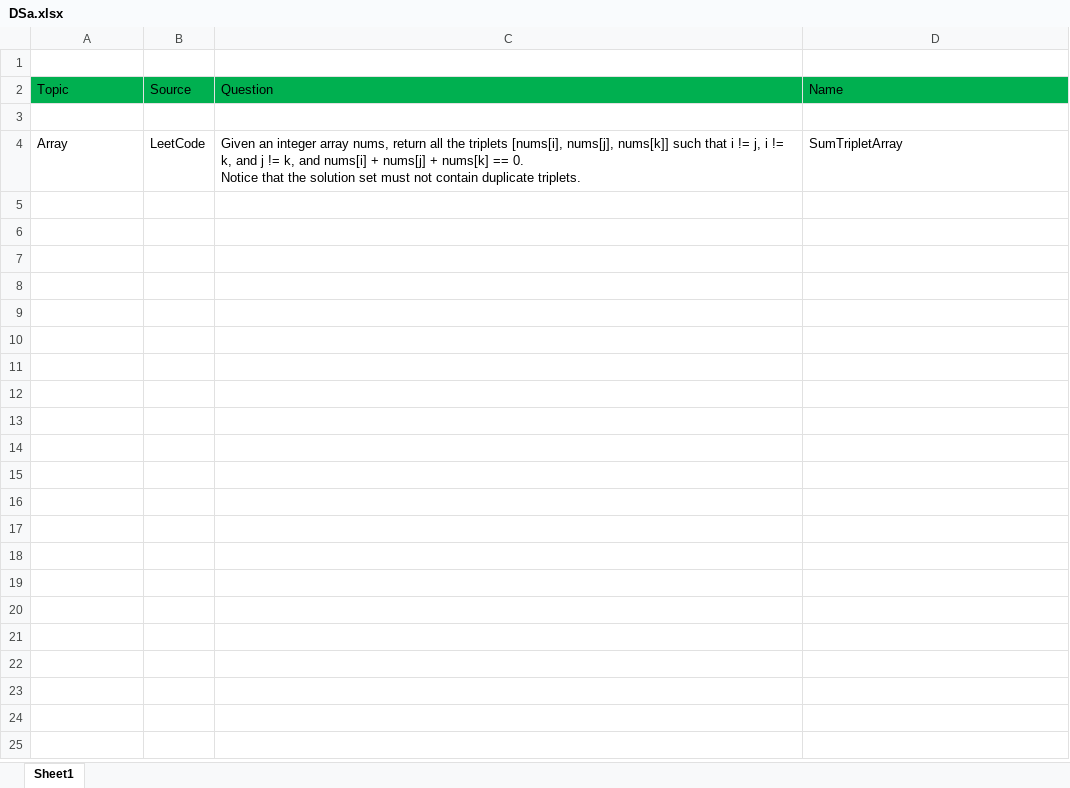
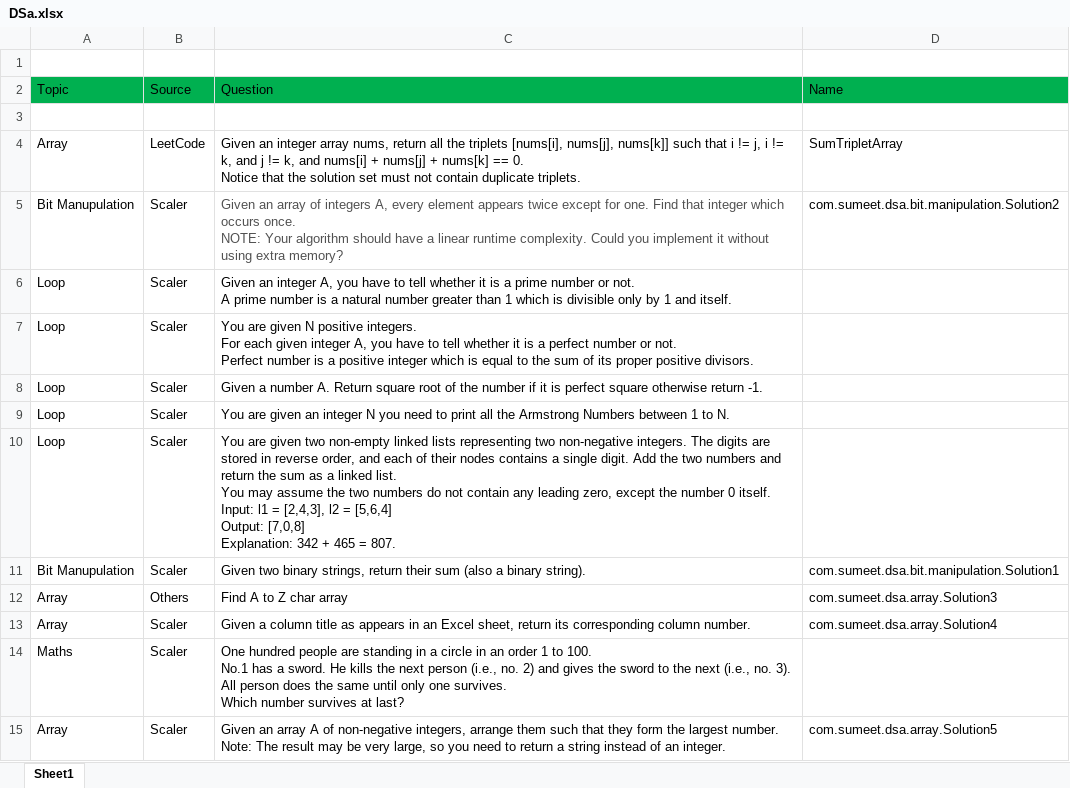
Before and after one commit to sumeetkumar-coder/DSA, an Excel workbook: src/DSa.xlsx, sheet Sheet1, drawn as a sheet; values as stored, in another font and other column widths than the file's, no borders; ↵ is a line break in a cell; the diff names each change by its address in the sheet, - before the commit and + after, or states it on an @@ line.

Commit message:
Adding more bit questions

```diff
--- a/src/DSa.xlsx (sheet Sheet1)
+++ b/src/DSa.xlsx (sheet Sheet1)
+row 5: Bit Manupulation | Scaler | Given an array of integers A, every element appears twice except for one. Find that integer which occurs once. ↵ NOTE: Your algorithm should have a linear runtime complexity. Could you implement it without using extra memory? | com.sumeet.dsa.bit.manipulation.Solution2
+row 6: Loop | Scaler | Given an integer A, you have to tell whether it is a prime number or not. ↵ A prime number is a natural number greater than 1 which is divisible only by 1 and itself.
+row 7: Loop | Scaler | You are given N positive integers. ↵ For each given integer A, you have to tell whether it is a perfect number or not. ↵ Perfect number is a positive integer which is equal to the sum of its proper positive divisors.
+row 8: Loop | Scaler | Given a number A. Return square root of the number if it is perfect square otherwise return -1.
+row 9: Loop | Scaler | You are given an integer N you need to print all the Armstrong Numbers between 1 to N.
+row 10: Loop | Scaler | You are given two non-empty linked lists representing two non-negative integers. The digits are stored in reverse order, and each of their nodes contains a single digit. Add the two numbers and return the sum as a linked list. ↵ You may assume the two numbers do not contain any leading zero, except the number 0 itself. ↵ Input: l1 = [2,4,3], l2 = [5,6,4] ↵ Output: [7,0,8] ↵ Explanation: 342 + 465 = 807.
+row 11: Bit Manupulation | Scaler | Given two binary strings, return their sum (also a binary string). | com.sumeet.dsa.bit.manipulation.Solution1
+row 12: Array | Others | Find A to Z char array | com.sumeet.dsa.array.Solution3
+row 13: Array | Scaler | Given a column title as appears in an Excel sheet, return its corresponding column number. | com.sumeet.dsa.array.Solution4
+row 14: Maths | Scaler | One hundred people are standing in a circle in an order 1 to 100. ↵ No.1 has a sword. He kills the next person (i.e., no. 2) and gives the sword to the next (i.e., no. 3). All person does the same until only one survives. ↵ Which number survives at last?
+row 15: Array | Scaler | Given an array A of non-negative integers, arrange them such that they form the largest number. ↵ Note: The result may be very large, so you need to return a string instead of an integer. | com.sumeet.dsa.array.Solution5
```
Also changed, not shown: 5 other files.
